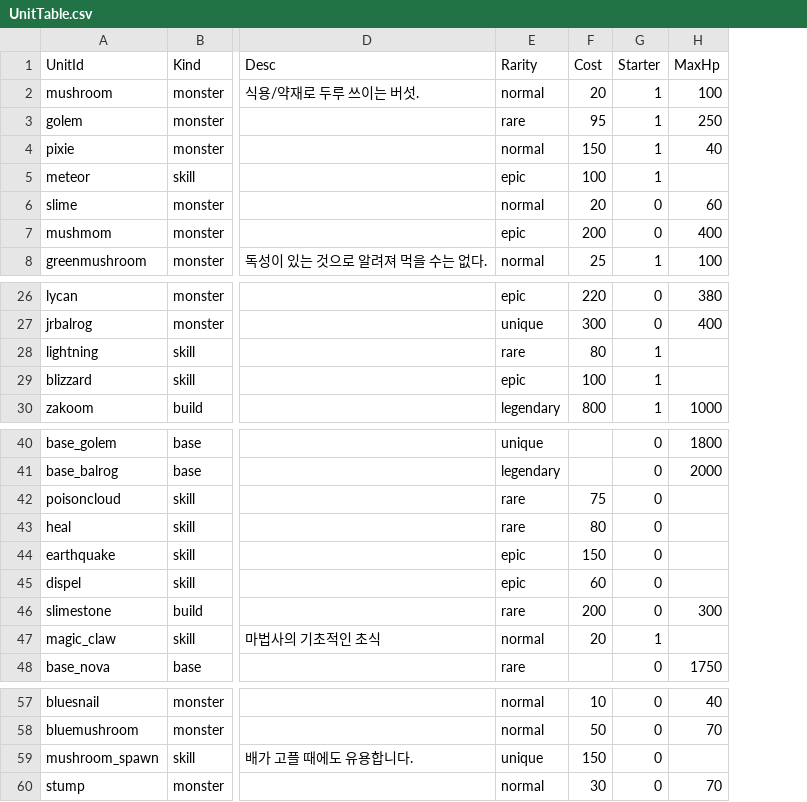
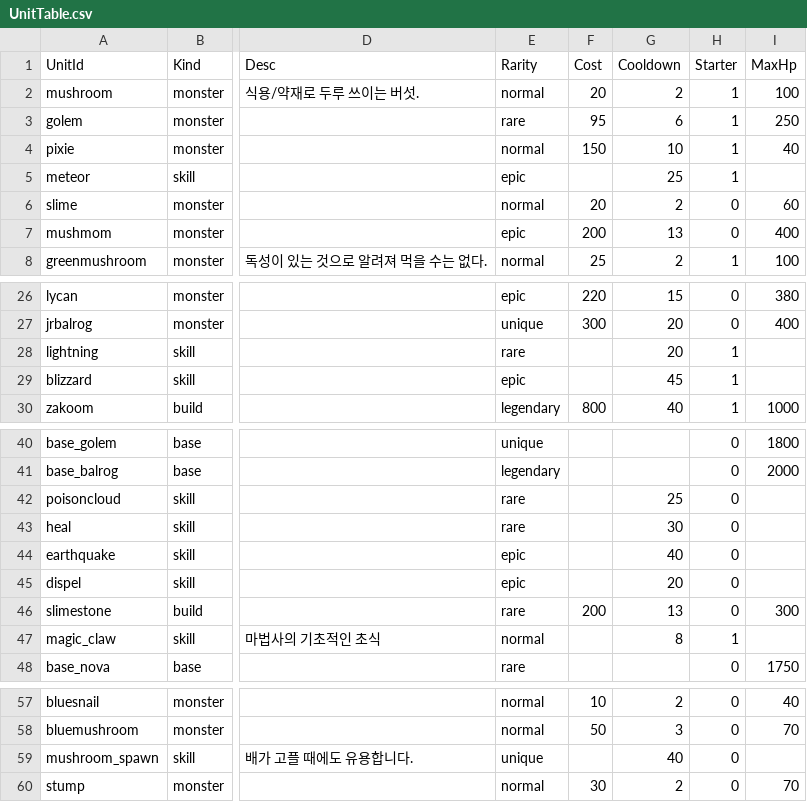
Before and after one commit to yannoo00/maple-war, a CSV file: RootDesk/MyDesk/Data/UnitTable.csv, drawn as a sheet; only a part is shown, gaps mark what is left out; the diff names each change by its address in the sheet, - before the commit and + after, or states it on an @@ line.

```diff
--- a/RootDesk/MyDesk/Data/UnitTable.csv
+++ b/RootDesk/MyDesk/Data/UnitTable.csv
+column G (Cooldown), rows 2-8: 2 | 6 | 10 | 25 | 2 | 13 | 2; rows 26-30: 15 | 20 | 20 | 45 | 40; rows 42-47: 25 | 30 | 40 | 20 | 13 | 8; rows 57-60: 2 | 3 | 40 | 2
-F5 (Cost): 100
+F5 (Cost): (empty)
-F28 (Cost): 80
+F28 (Cost): (empty)
-F29 (Cost): 100
+F29 (Cost): (empty)
-F42 (Cost): 75
+F42 (Cost): (empty)
-F43 (Cost): 80
+F43 (Cost): (empty)
-F44 (Cost): 150
+F44 (Cost): (empty)
-F45 (Cost): 60
+F45 (Cost): (empty)
-F47 (Cost): 20
+F47 (Cost): (empty)
-F59 (Cost): 150
+F59 (Cost): (empty)
```
Also changed, not shown: 19 other files.
